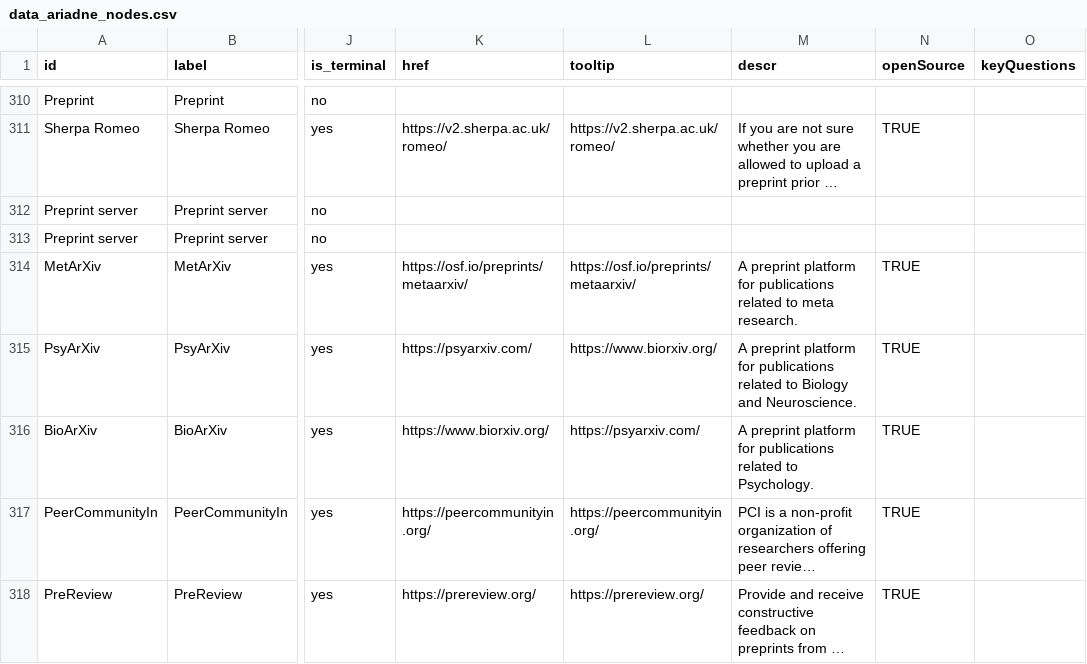
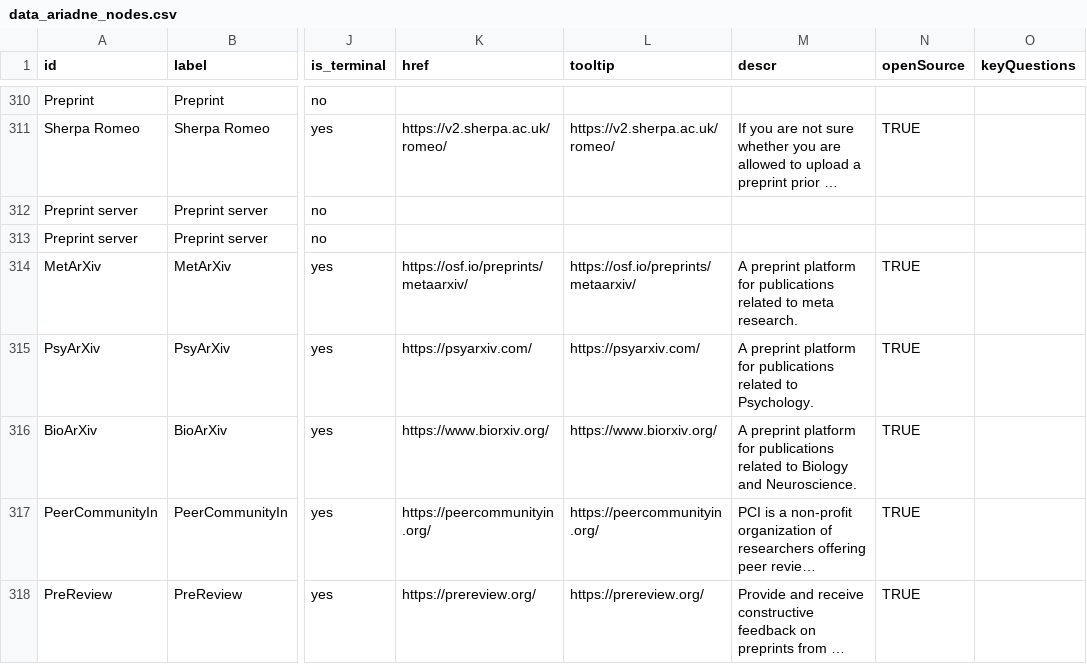
Before and after one commit to IGOR-bioDGPs/ARIADNE, a CSV file: graph/data/data_ariadne_nodes.csv, drawn as a sheet; only a part is shown, gaps mark what is left out; long unchanged cells end in …; the diff names each change by its address in the sheet, - before the commit and + after, or states it on an @@ line.

```diff
--- a/graph/data/data_ariadne_nodes.csv
+++ b/graph/data/data_ariadne_nodes.csv
-L315 (tooltip): https://www.biorxiv.org/
+L315 (tooltip): https://psyarxiv.com/
-M315 (descr): …related to Biology and Neuroscience.
+M315 (descr): …related to Psychology.
-L316 (tooltip): https://psyarxiv.com/
+L316 (tooltip): https://www.biorxiv.org/
-M316 (descr): …related to Psychology.
+M316 (descr): …related to Biology and Neuroscience.
```
